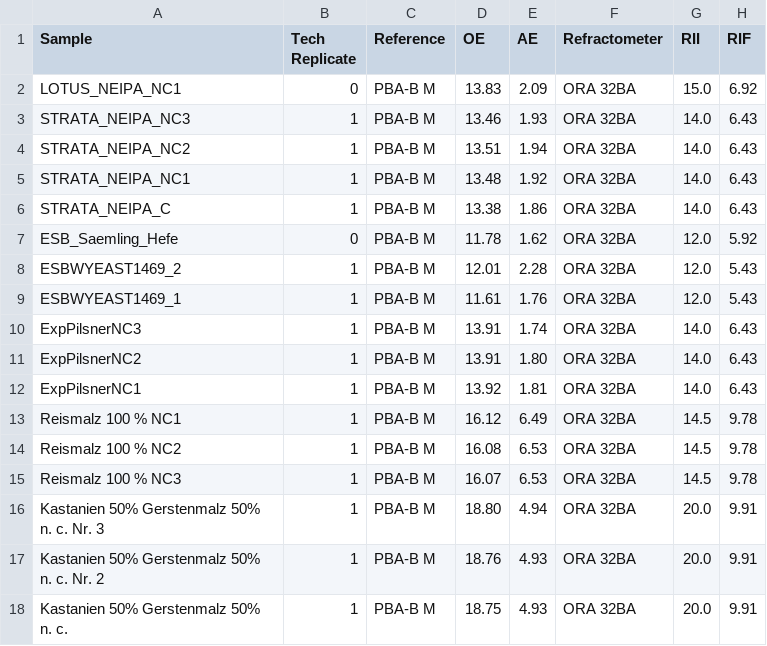
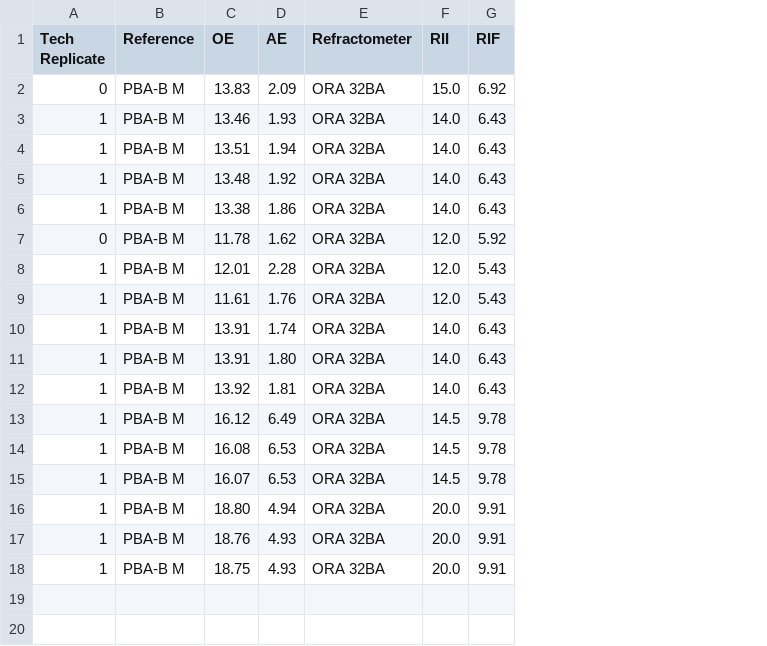
Before and after one commit to aschet/brauartikel, a CSV file: refraktometer/data.csv, drawn as a sheet; the diff names each change by its address in the sheet, - before the commit and + after, or states it on an @@ line.

Commit message:
removed sample column

```diff
--- a/refraktometer/data.csv
+++ b/refraktometer/data.csv
-column A (Sample), rows 2-18: LOTUS_NEIPA_NC1 | STRATA_NEIPA_NC3 | STRATA_NEIPA_NC2 | STRATA_NEIPA_NC1 | STRATA_NEIPA_C | ESB_Saemling_Hefe | ESBWYEAST1469_2 | ESBWYEAST1469_1 | ExpPilsnerNC3 | ExpPilsnerNC2 | ExpPilsnerNC1 | Reismalz 100 % NC1 | Reismalz 100 % NC2 | Reismalz 100 % NC3 | Kastanien 50% Gerstenmalz 50% n. c. Nr. 3 | Kastanien 50% Gerstenmalz 50% n. c. Nr. 2 | Kastanien 50% Gerstenmalz 50% n. c.
```
